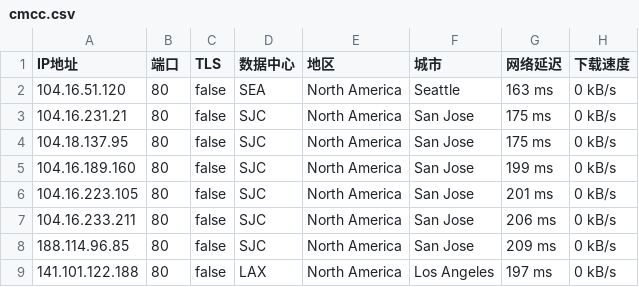
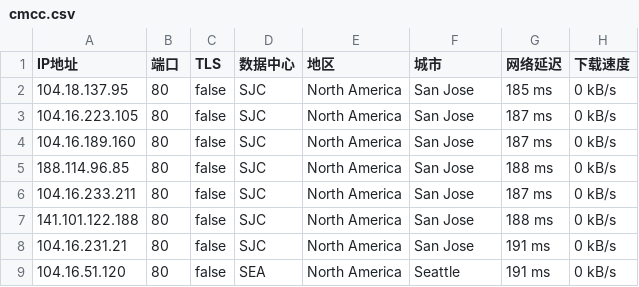
Before and after one commit to greycc2021/iptools, a CSV file: iptest/cmcc.csv, drawn as a sheet.

Commit message:
Update:2024-08-06-05:15:01

```diff
--- a/iptest/cmcc.csv
+++ b/iptest/cmcc.csv
@@ -1,9 +1,9 @@
 IP地址,端口,TLS,数据中心,地区,城市,网络延迟,下载速度
-104.16.51.120,80,false,SEA,North America,Seattle,163 ms,0 kB/s
-104.16.231.21,80,false,SJC,North America,San Jose,175 ms,0 kB/s
-104.18.137.95,80,false,SJC,North America,San Jose,175 ms,0 kB/s
-104.16.189.160,80,false,SJC,North America,San Jose,199 ms,0 kB/s
-104.16.223.105,80,false,SJC,North America,San Jose,201 ms,0 kB/s
-104.16.233.211,80,false,SJC,North America,San Jose,206 ms,0 kB/s
-188.114.96.85,80,false,SJC,North America,San Jose,209 ms,0 kB/s
-141.101.122.188,80,false,LAX,North America,Los Angeles,197 ms,0 kB/s
+104.18.137.95,80,false,SJC,North America,San Jose,185 ms,0 kB/s
+104.16.223.105,80,false,SJC,North America,San Jose,187 ms,0 kB/s
+104.16.189.160,80,false,SJC,North America,San Jose,187 ms,0 kB/s
+188.114.96.85,80,false,SJC,North America,San Jose,188 ms,0 kB/s
+104.16.233.211,80,false,SJC,North America,San Jose,187 ms,0 kB/s
+141.101.122.188,80,false,SJC,North America,San Jose,188 ms,0 kB/s
+104.16.231.21,80,false,SJC,North America,San Jose,191 ms,0 kB/s
+104.16.51.120,80,false,SEA,North America,Seattle,191 ms,0 kB/s
```
